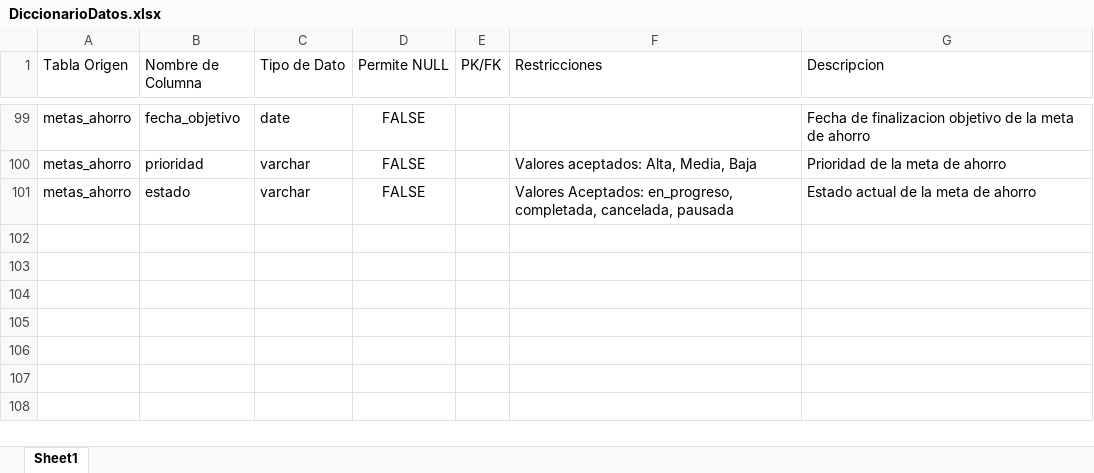
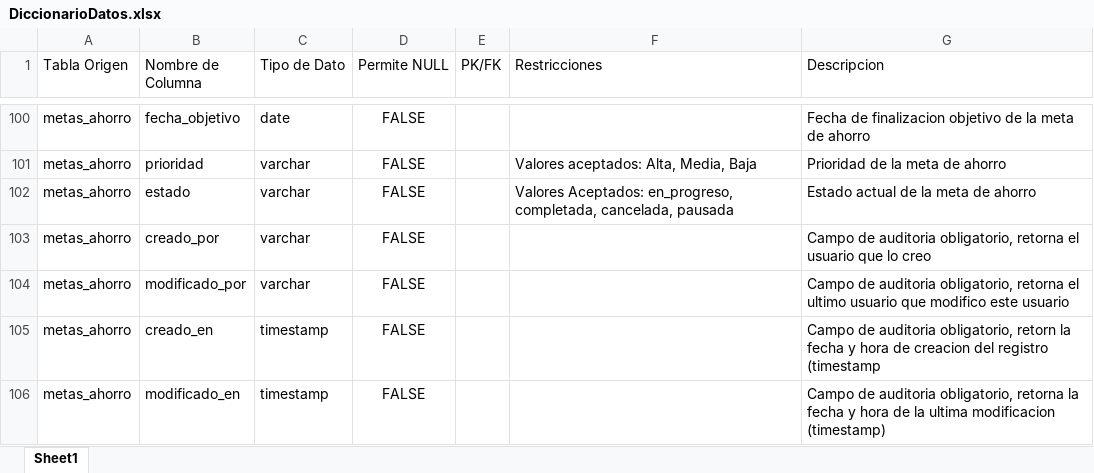
Before and after one commit to MirhallM/proyecto-presupuesto-personal, an Excel workbook: Q4Projecto-Presupuesto-Personal-Mensual/docs/DiccionarioDatos.xlsx, sheet Sheet1, drawn as a sheet; only a part is shown, gaps mark what is left out; values as stored, in another font and other column widths than the file's, no borders; table styles not drawn; the diff covers the shown part only; the diff names each change by its address in the sheet, - before the commit and + after, or states it on an @@ line.

Commit message:
Cambios a la creacion de tablas usando create or replace, y correcciones para el diccionario de datos

```diff
--- a/Q4Projecto-Presupuesto-Personal-Mensual/docs/DiccionarioDatos.xlsx (sheet Sheet1)
+++ b/Q4Projecto-Presupuesto-Personal-Mensual/docs/DiccionarioDatos.xlsx (sheet Sheet1)
@@ row 103 unhidden: metas_ahorro | creado_por | varchar | FALSE |  |  | Campo de auditoria obligatorio, retorna el usuario que lo creo @@
@@ row 104 unhidden: metas_ahorro | modificado_por | varchar | FALSE |  |  | Campo de auditoria obligatorio, retorna el ultimo usuario que modifico este usuario @@
@@ row 105 unhidden: metas_ahorro | creado_en | timestamp | FALSE |  |  | Campo de auditoria obligatorio, retorn la fecha y hora de creacion del registro (timestamp @@
@@ row 106 unhidden: metas_ahorro | modificado_en | timestamp | FALSE |  |  | Campo de auditoria obligatorio, retorna la fecha y hora de la ultima modificacion (timestamp) @@
```
Also changed, not shown: 1 added row and 28 hidden or unhidden rows elsewhere in this sheet, 1 other file.
